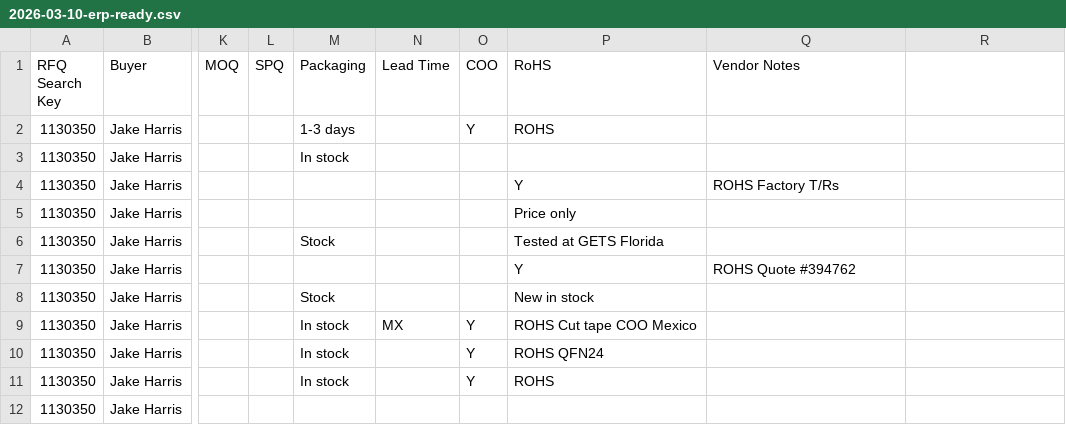
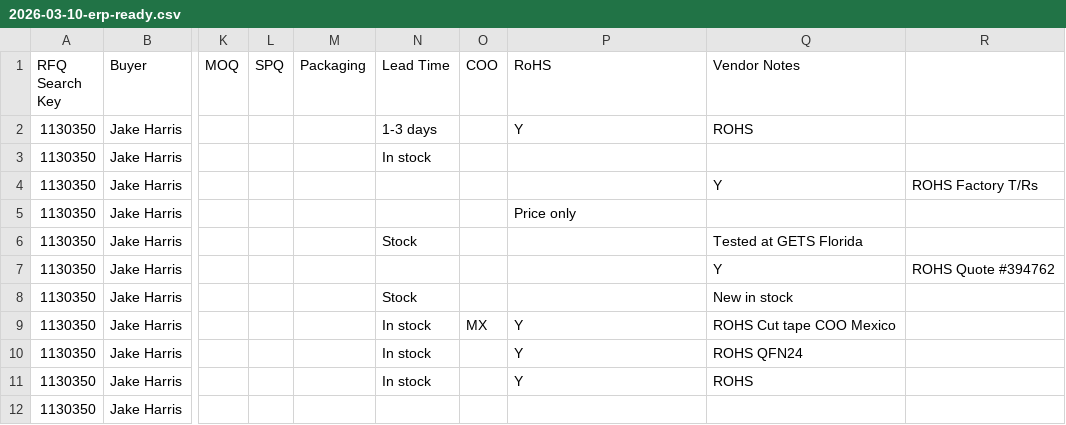
Before and after one commit to AstuteGroup/astute-workinstructions, a CSV file: rfq_sourcing/vq_loading/output/2026-03-10-erp-ready.csv, drawn as a sheet; only a part is shown, gaps mark what is left out; the diff covers the shown part only; the diff names each change by its address in the sheet, - before the commit and + after, or states it on an @@ line.

```diff
--- a/rfq_sourcing/vq_loading/output/2026-03-10-erp-ready.csv
+++ b/rfq_sourcing/vq_loading/output/2026-03-10-erp-ready.csv
-M2 (Packaging): 1-3 days
+M2 (Packaging): (empty)
-N2 (Lead Time): (empty)
+N2 (Lead Time): 1-3 days
-O2 (COO): Y
+O2 (COO): (empty)
-P2 (RoHS): ROHS
+P2 (RoHS): Y
-Q2 (Vendor Notes): (empty)
+Q2 (Vendor Notes): ROHS
-M3 (Packaging): In stock
+M3 (Packaging): (empty)
-N3 (Lead Time): (empty)
+N3 (Lead Time): In stock
-P4 (RoHS): Y
+P4 (RoHS): (empty)
-Q4 (Vendor Notes): ROHS Factory T/Rs
+Q4 (Vendor Notes): Y
-R4: (empty)
+R4: ROHS Factory T/Rs
-M6 (Packaging): Stock
+M6 (Packaging): (empty)
-N6 (Lead Time): (empty)
+N6 (Lead Time): Stock
-P6 (RoHS): Tested at GETS Florida
+P6 (RoHS): (empty)
-Q6 (Vendor Notes): (empty)
+Q6 (Vendor Notes): Tested at GETS Florida
-P7 (RoHS): Y
+P7 (RoHS): (empty)
-Q7 (Vendor Notes): ROHS Quote #394762
+Q7 (Vendor Notes): Y
-R7: (empty)
+R7: ROHS Quote #394762
-M8 (Packaging): Stock
+M8 (Packaging): (empty)
-N8 (Lead Time): (empty)
+N8 (Lead Time): Stock
-P8 (RoHS): New in stock
+P8 (RoHS): (empty)
-Q8 (Vendor Notes): (empty)
+Q8 (Vendor Notes): New in stock
-M9:M11 (Packaging): In stock
+M9:M11 (Packaging): (empty)
-N9 (Lead Time): MX
+N9 (Lead Time): In stock
-O9 (COO): Y
+O9 (COO): MX
-P9 (RoHS): ROHS Cut tape COO Mexico
+P9 (RoHS): Y
-Q9 (Vendor Notes): (empty)
+Q9 (Vendor Notes): ROHS Cut tape COO Mexico
-N10:N11 (Lead Time): (empty)
+N10:N11 (Lead Time): In stock
-O10:O11 (COO): Y
+O10:O11 (COO): (empty)
-P10 (RoHS): ROHS QFN24
+P10 (RoHS): Y
-Q10 (Vendor Notes): (empty)
+Q10 (Vendor Notes): ROHS QFN24
-P11 (RoHS): ROHS
+P11 (RoHS): Y
-Q11 (Vendor Notes): (empty)
+Q11 (Vendor Notes): ROHS
```
Also changed, not shown: 105 edited cells elsewhere in this file, rfq_sourcing/vq_loading/output/2026-03-12-erp-ready.csv.
